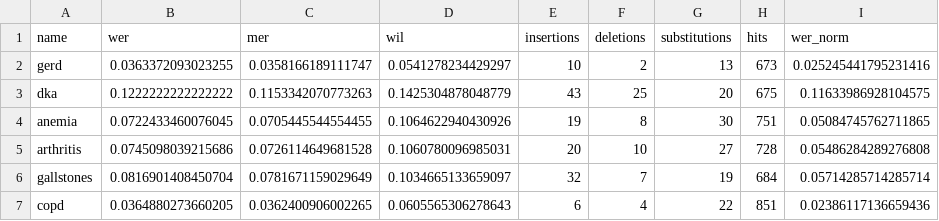
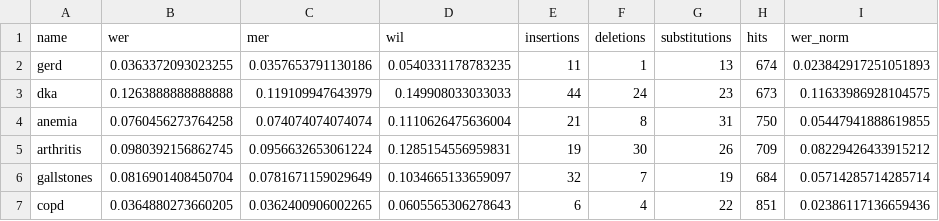
Before and after one commit to iupui-soic/openemr-ai, a CSV file: openemr_whisper_wer/results/institutional-granite-speech.csv, drawn as a sheet.

```diff
--- a/openemr_whisper_wer/results/institutional-granite-speech.csv
+++ b/openemr_whisper_wer/results/institutional-granite-speech.csv
@@ -1,6 +1,6 @@
 name,wer,mer,wil,insertions,deletions,substitutions,hits,wer_norm
-gerd,0.0363372093023255,0.0358166189111747,0.0541278234429297,10,2,13,673,0.025245441795231416
-dka,0.1222222222222222,0.1153342070773263,0.1425304878048779,43,25,20,675,0.11633986928104575
-anemia,0.0722433460076045,0.0705445544554455,0.1064622940430926,19,8,30,751,0.05084745762711865
-arthritis,0.0745098039215686,0.0726114649681528,0.1060780096985031,20,10,27,728,0.05486284289276808
+gerd,0.0363372093023255,0.0357653791130186,0.0540331178783235,11,1,13,674,0.023842917251051893
+dka,0.1263888888888888,0.119109947643979,0.149908033033033,44,24,23,673,0.11633986928104575
+anemia,0.0760456273764258,0.074074074074074,0.1110626475636004,21,8,31,750,0.05447941888619855
+arthritis,0.0980392156862745,0.0956632653061224,0.1285154556959831,19,30,26,709,0.08229426433915212
 gallstones,0.0816901408450704,0.0781671159029649,0.1034665133659097,32,7,19,684,0.05714285714285714
```
Also changed, not shown: openemr_whisper_wer/results/institutional-qwen3-asr.csv, openemr_whisper_wer/results/kaggle-qwen3-asr.csv, 2 other files.
